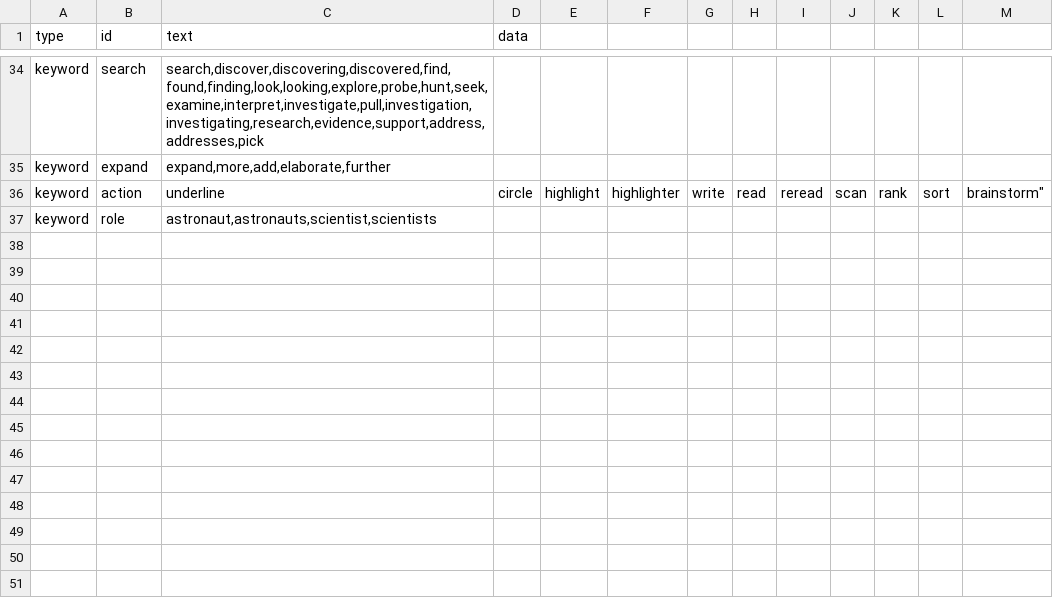
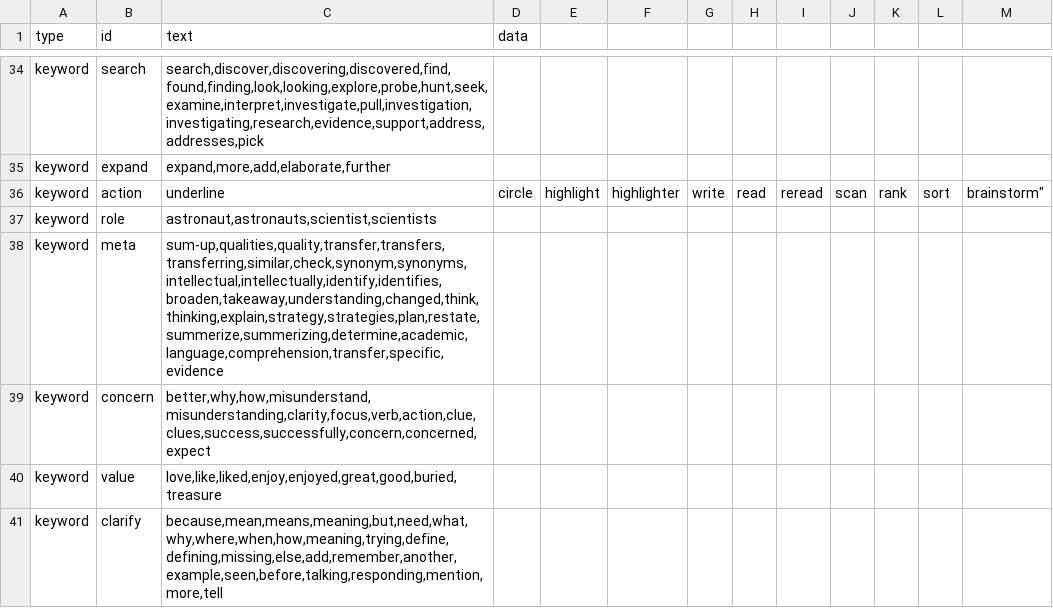
Before and after one commit to bferster/liza, a CSV file: data/config.csv, drawn as a sheet; only a part is shown, gaps mark what is left out.

```diff
--- a/data/config.csv
+++ b/data/config.csv
@@ -37 +37,5 @@ keyword,action,"underline",circle,highlight,highlighter,write,read,reread,scan,r
 keyword,role,"astronaut,astronauts,scientist,scientists",
+keyword,meta,"sum-up,qualities,quality,transfer,transfers,transferring,similar,check,synonym,synonyms,intellectual,intellectually,identify,identifies,broaden,takeaway,understanding,changed,think,thinking,explain,strategy,strategies,plan,restate,summerize,summerizing,determine,academic,language,comprehension,transfer,specific,evidence",
+keyword,concern,"better,why,how,misunderstand,misunderstanding,clarity,focus,verb,action,clue,clues,success,successfully,concern,concerned,expect",
+keyword,value,"love,like,liked,enjoy,enjoyed,great,good,buried,treasure",
+keyword,clarify,"because,mean,means,meaning,but,need,what,why,where,when,how,meaning,trying,define,defining,missing,else,add,remember,another,example,seen,before,talking,responding,mention,more,tell",
```
Also changed, not shown: 4 other files.
